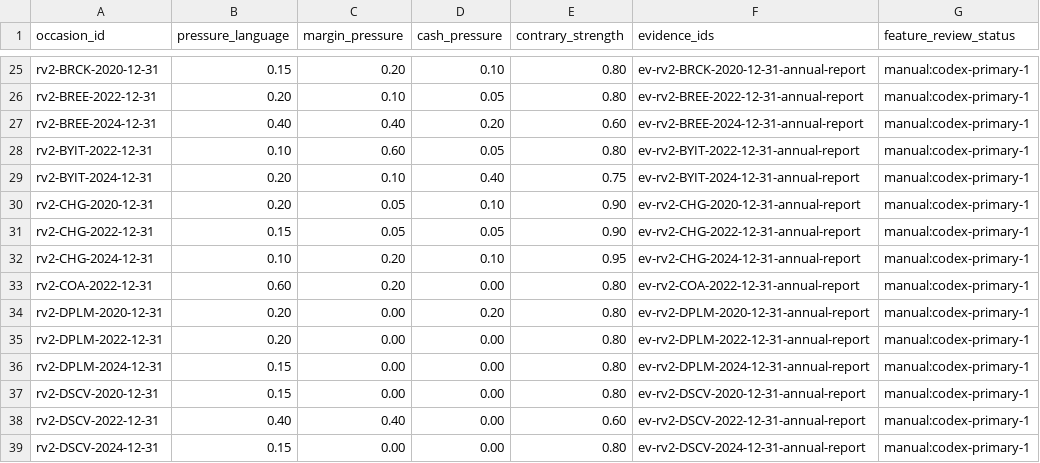
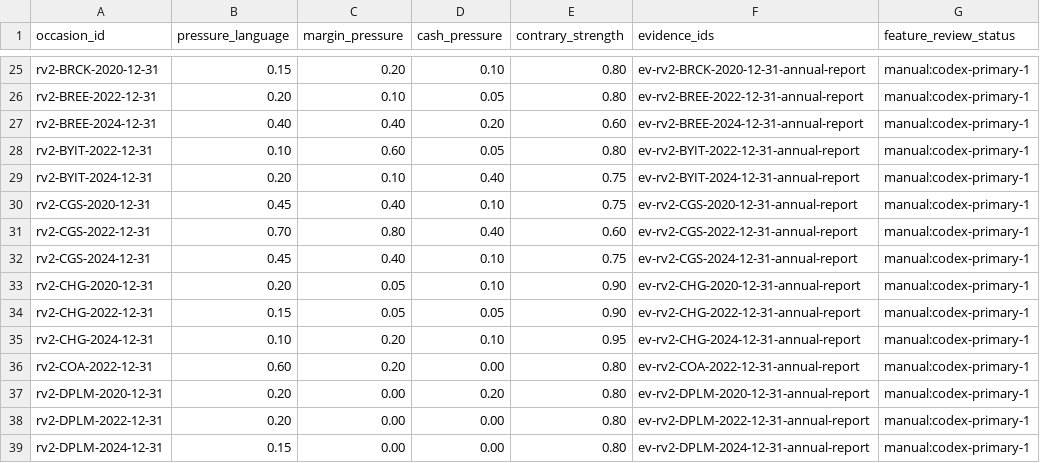
Before and after one commit to roseattridge-gif/piotw-intelligence, a CSV file: data/restructuring_v2/features.csv, drawn as a sheet; only a part is shown, gaps mark what is left out; the shorter side is filled out with more unchanged rows; the diff names each change by its address in the sheet, - before the commit and + after, or states it on an @@ line.

```diff
--- a/data/restructuring_v2/features.csv
+++ b/data/restructuring_v2/features.csv
+row 30: rv2-CGS-2020-12-31 | 0.45 | 0.40 | 0.10 | 0.75 | ev-rv2-CGS-2020-12-31-annual-report | manual:codex-primary-1
+row 31: rv2-CGS-2022-12-31 | 0.70 | 0.80 | 0.40 | 0.60 | ev-rv2-CGS-2022-12-31-annual-report | manual:codex-primary-1
+row 32: rv2-CGS-2024-12-31 | 0.45 | 0.40 | 0.10 | 0.75 | ev-rv2-CGS-2024-12-31-annual-report | manual:codex-primary-1
```
Also changed, not shown: data/derived/restructuring_v2_coverage_queue.csv, data/restructuring_v2/official_source_registry.csv, 5 other files.
